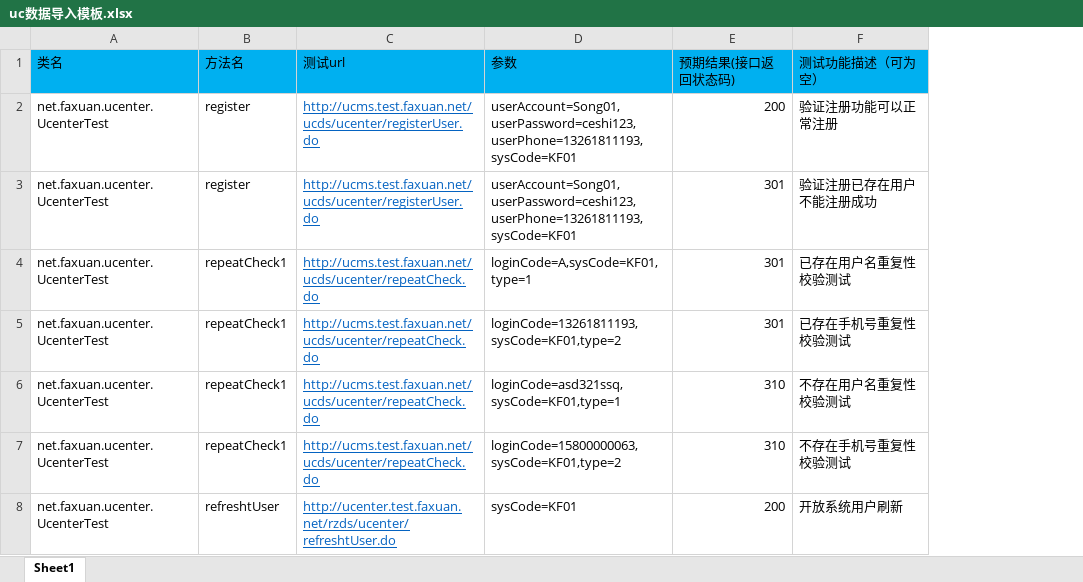
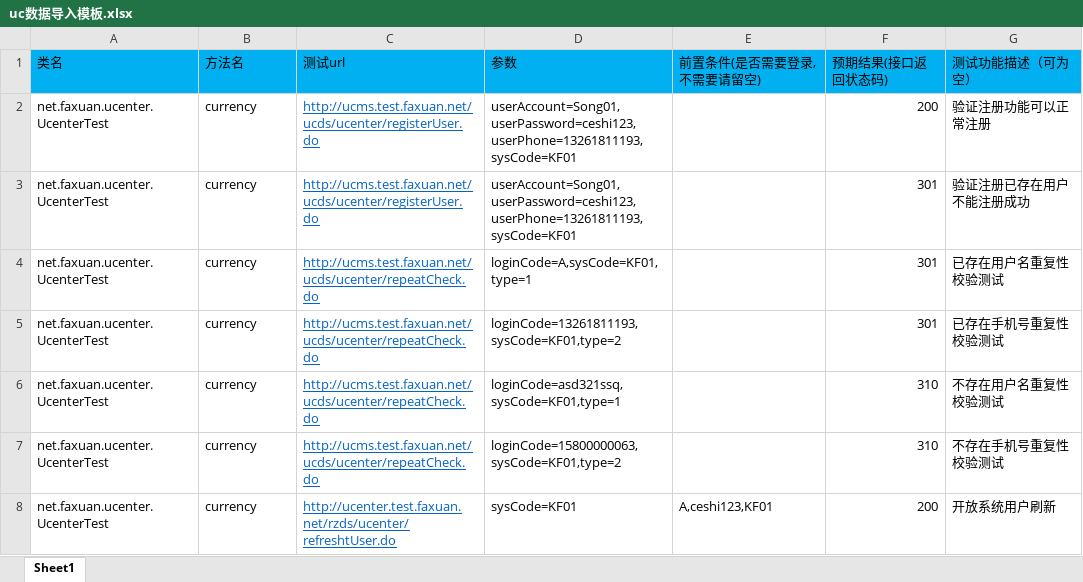
Before and after one commit to Soroke/FX_Ucenter, an Excel workbook: uc数据导入模板.xlsx, sheet Sheet1, drawn as a sheet; values as stored, in another font and other column widths than the file's, no borders; the diff names each change by its address in the sheet, - before the commit and + after, or states it on an @@ line.

```diff
--- a/uc数据导入模板.xlsx (sheet Sheet1)
+++ b/uc数据导入模板.xlsx (sheet Sheet1)
+column E (前置条件(是否需要登录,不需要请留空)), row 8: A,ceshi123,KF01
-B2:B3 (方法名): register
+B2:B3 (方法名): currency
-B4:B7 (方法名): repeatCheck1
+B4:B7 (方法名): currency
-B8 (方法名): refreshtUser
+B8 (方法名): currency
```
Also changed, not shown: 1 other file.
